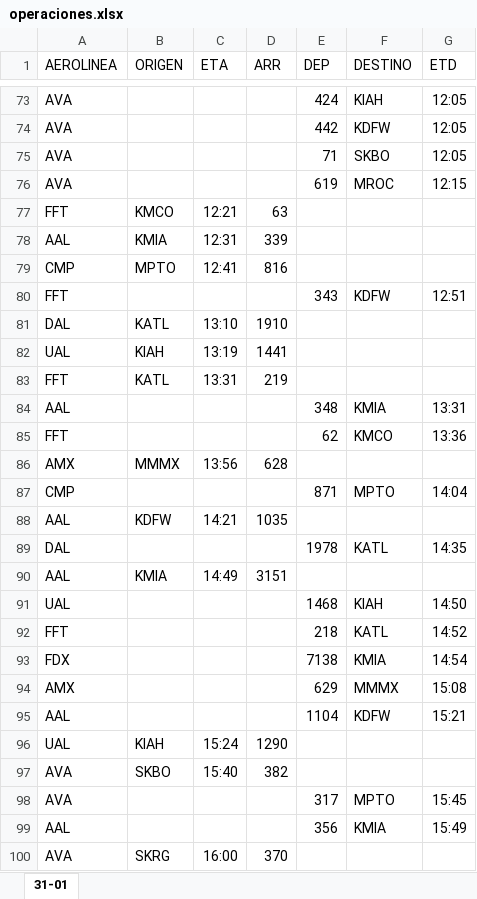
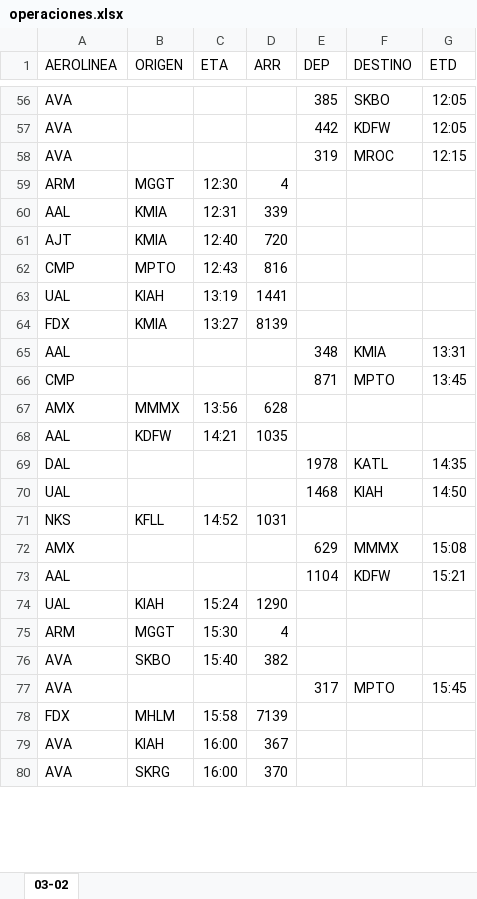
Before and after one commit to sacomais/PDA_MSLP, an Excel workbook: public/operaciones.xlsx, sheet 03-02, drawn as a sheet; only a part is shown, gaps mark what is left out; values as stored, in another font and other column widths than the file's, no borders; removed rows and columns are numbered as before the commit, all else as after; the diff covers the shown part only; the diff names each change by its address in the sheet, - before the commit and + after, or states it on an @@ line.

```diff
--- a/public/operaciones.xlsx (sheet 03-02)
+++ b/public/operaciones.xlsx (sheet 03-02)
-sheet tab: 31-01
+sheet tab: 03-02
-E56 (DEP): 424
+E56 (DEP): 385
-F56 (DESTINO): KIAH
+F56 (DESTINO): SKBO
-row 75: AVA |  |  |  | 71 | SKBO | 12:05
-E58 (DEP): 619
+E58 (DEP): 319
-row 77: FFT | KMCO | 12:21 | 63
+row 59: ARM | MGGT | 12:30 | 4
+row 61: AJT | KMIA | 12:40 | 720
-C62 (ETA): 12:41
+C62 (ETA): 12:43
-row 80: FFT |  |  |  | 343 | KDFW | 12:51
-row 81: DAL | KATL | 13:10 | 1910
-row 83: FFT | KATL | 13:31 | 219
+row 64: FDX | KMIA | 13:27 | 8139
-row 85: FFT |  |  |  | 62 | KMCO | 13:36
+row 66: CMP |  |  |  | 871 | MPTO | 13:45
-row 87: CMP |  |  |  | 871 | MPTO | 14:04
-row 90: AAL | KMIA | 14:49 | 3151
-row 92: FFT |  |  |  | 218 | KATL | 14:52
-row 93: FDX |  |  |  | 7138 | KMIA | 14:54
+row 71: NKS | KFLL | 14:52 | 1031
+row 75: ARM | MGGT | 15:30 | 4
-row 99: AAL |  |  |  | 356 | KMIA | 15:49
+row 78: FDX | MHLM | 15:58 | 7139
+row 79: AVA | KIAH | 16:00 | 367
```
Also changed, not shown: 23 added rows, 38 removed rows and 58 edited cells elsewhere in this sheet.
